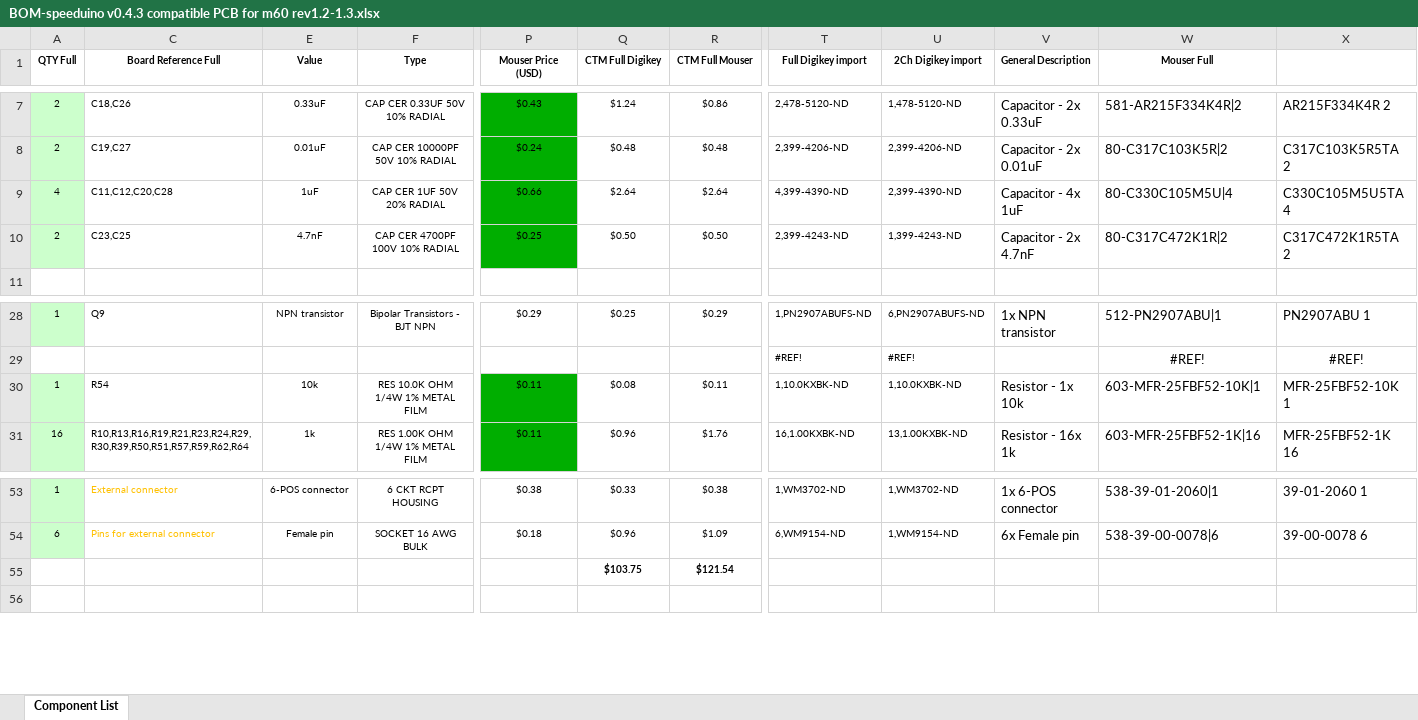
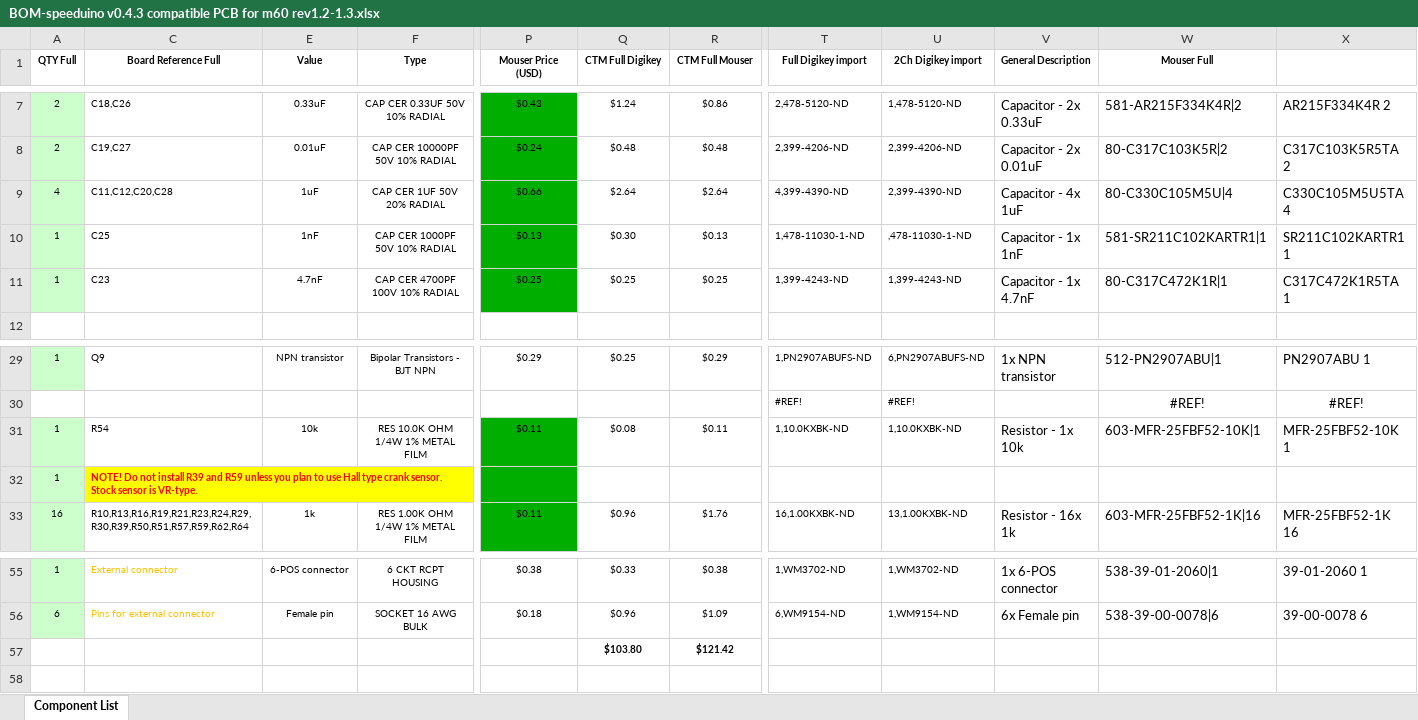
Before and after one commit to pazi88/Speeduino-M5x-PCBs, an Excel workbook: m50,m40,m60 Pnp/Rev 1.2-1.3/BOM-speeduino v0.4.3 compatible PCB for m60 rev1.2-1.3.xlsx, sheet Component List, drawn as a sheet; only a part is shown, gaps mark what is left out; values as stored, in another font and other column widths than the file's, no borders; addresses are those after the commit; rows hold the shown columns only; the diff names each change by its address in the sheet, - before the commit and + after, or states it on an @@ line.

Commit message:
BOM update
Changed crank filter cap to smaller one.

```diff
--- a/m50,m40,m60 Pnp/Rev 1.2-1.3/BOM-speeduino v0.4.3 compatible PCB for m60 rev1.2-1.3.xlsx (sheet Component List)
+++ b/m50,m40,m60 Pnp/Rev 1.2-1.3/BOM-speeduino v0.4.3 compatible PCB for m60 rev1.2-1.3.xlsx (sheet Component List)
+row 10: 1 | C25 | 1nF | CAP CER 1000PF 50V 10% RADIAL | $0.13 | $0.30 | $0.13 | 1,478-11030-1-ND | ,478-11030-1-ND | Capacitor - 1x 1nF | 581-SR211C102KARTR1|1 | SR211C102KARTR1 1
-A11 (QTY Full): 2
+A11 (QTY Full): 1
-C11 (Board Reference Full): C23,C25
+C11 (Board Reference Full): C23
-Q11 (CTM Full Digikey): $0.50
+Q11 (CTM Full Digikey): $0.25
-R11 (CTM Full Mouser): $0.50
+R11 (CTM Full Mouser): $0.25
-T11 (Full Digikey import): 2,399-4243-ND
+T11 (Full Digikey import): 1,399-4243-ND
-V11 (General Description): Capacitor - 2x 4.7nF
+V11 (General Description): Capacitor - 1x 4.7nF
-W11 (Mouser Full): 80-C317C472K1R|2
+W11 (Mouser Full): 80-C317C472K1R|1
-X11: C317C472K1R5TA 2
+X11: C317C472K1R5TA 1
+row 32: 1 | NOTE! Do not install R39 and R59 unless you plan to use Hall type crank sensor. Stock sensor is VR-type.
-Q57 (CTM Full Digikey): $103.75
+Q57 (CTM Full Digikey): $103.80
-R57 (CTM Full Mouser): $121.54
+R57 (CTM Full Mouser): $121.42
```
Also changed, not shown: formulas that keep their value, m50,m40,m60 Pnp/Rev 1.2-1.3/BOM-speeduino v0.4.3 compatible PCB for m40 rev1.2-1.3.xlsx, m50,m40,m60 Pnp/Rev 1.2-1.3/BOM-speeduino v0.4.3 compatible PCB for m42 rev1.2-1.3.xlsx, 24 other files.
